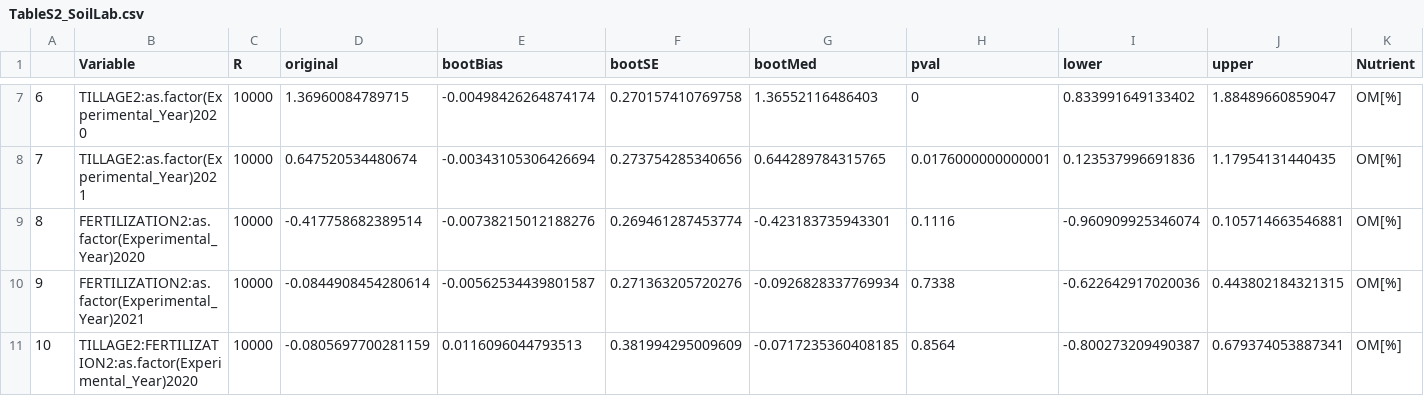
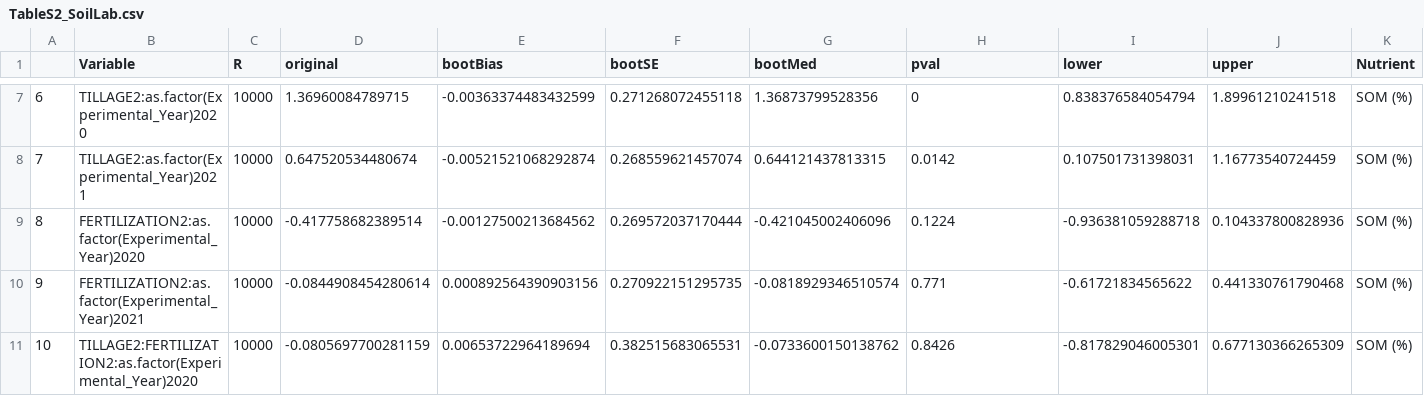
Before and after one commit to JonKampouris/Synthesis_Three_Years_Bernburg, a CSV file: OutputData/TableS2_SoilLab.csv, drawn as a sheet; only a part is shown, gaps mark what is left out; the diff covers the shown part only.

```diff
--- a/OutputData/TableS2_SoilLab.csv
+++ b/OutputData/TableS2_SoilLab.csv
@@ -7,5 +7,5 @@
-"6","TILLAGE2:as.factor(Experimental_Year)2020",10000,1.36960084789715,-0.00498426264874174,0.270157410769758,1.36552116486403,0,0.833991649133402,1.88489660859047,"OM[%]"
-"7","TILLAGE2:as.factor(Experimental_Year)2021",10000,0.647520534480674,-0.00343105306426694,0.273754285340656,0.644289784315765,0.0176000000000001,0.123537996691836,1.17954131440435,"OM[%]"
-"8","FERTILIZATION2:as.factor(Experimental_Year)2020",10000,-0.417758682389514,-0.00738215012188276,0.269461287453774,-0.423183735943301,0.1116,-0.960909925346074,0.105714663546881,"OM[%]"
-"9","FERTILIZATION2:as.factor(Experimental_Year)2021",10000,-0.0844908454280614,-0.00562534439801587,0.271363205720276,-0.0926828337769934,0.7338,-0.622642917020036,0.443802184321315,"OM[%]"
-"10","TILLAGE2:FERTILIZATION2:as.factor(Experimental_Year)2020",10000,-0.0805697700281159,0.0116096044793513,0.381994295009609,-0.0717235360408185,0.8564,-0.800273209490387,0.679374053887341,"OM[%]"
+"6","TILLAGE2:as.factor(Experimental_Year)2020",10000,1.36960084789715,-0.00363374483432599,0.271268072455118,1.36873799528356,0,0.838376584054794,1.89961210241518,"SOM (%)"
+"7","TILLAGE2:as.factor(Experimental_Year)2021",10000,0.647520534480674,-0.00521521068292874,0.268559621457074,0.644121437813315,0.0142,0.107501731398031,1.16773540724459,"SOM (%)"
+"8","FERTILIZATION2:as.factor(Experimental_Year)2020",10000,-0.417758682389514,-0.00127500213684562,0.269572037170444,-0.421045002406096,0.1224,-0.936381059288718,0.104337800828936,"SOM (%)"
+"9","FERTILIZATION2:as.factor(Experimental_Year)2021",10000,-0.0844908454280614,0.000892564390903156,0.270922151295735,-0.0818929346510574,0.771,-0.61721834565622,0.441330761790468,"SOM (%)"
+"10","TILLAGE2:FERTILIZATION2:as.factor(Experimental_Year)2020",10000,-0.0805697700281159,0.00653722964189694,0.382515683065531,-0.0733600150138762,0.8426,-0.817829046005301,0.677130366265309,"SOM (%)"
```
Also changed, not shown: 112 edited cells elsewhere in this file, 5 other files.
